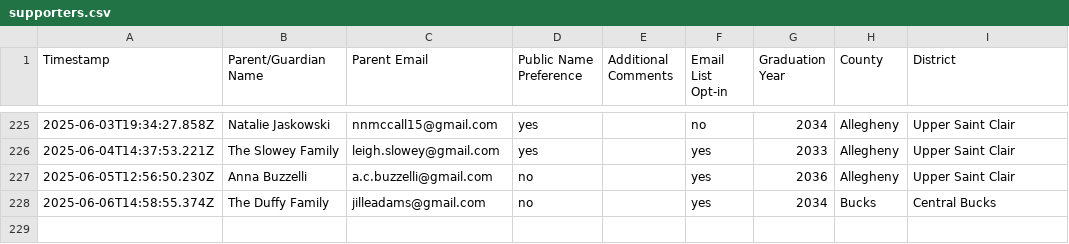
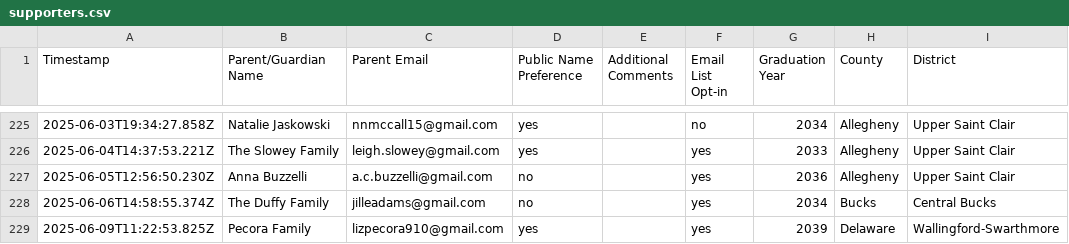
Before and after one commit to coxandrew/paunplugged, a CSV file: _data/supporters.csv, drawn as a sheet; only a part is shown, gaps mark what is left out.

Commit message:
Update supporters.csv with the latest data

```diff
--- a/_data/supporters.csv
+++ b/_data/supporters.csv
@@ -228 +228,2 @@ Timestamp,Parent/Guardian Name,Parent Email,Public Name Preference,Additional Co
 2025-06-06T14:58:55.374Z,The Duffy Family,jilleadams@gmail.com,no,,yes,2034,Bucks,Central Bucks
+2025-06-09T11:22:53.825Z,Pecora Family,lizpecora910@gmail.com,yes,,yes,2039,Delaware,Wallingford-Swarthmore
```
